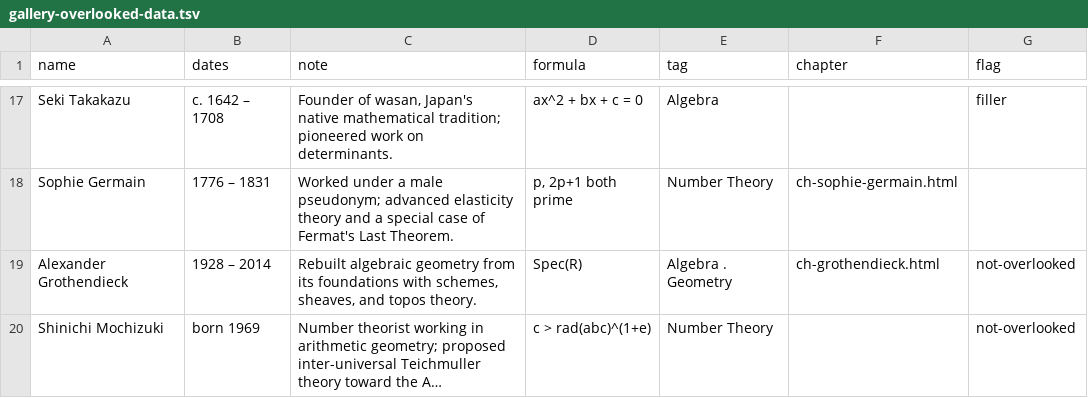
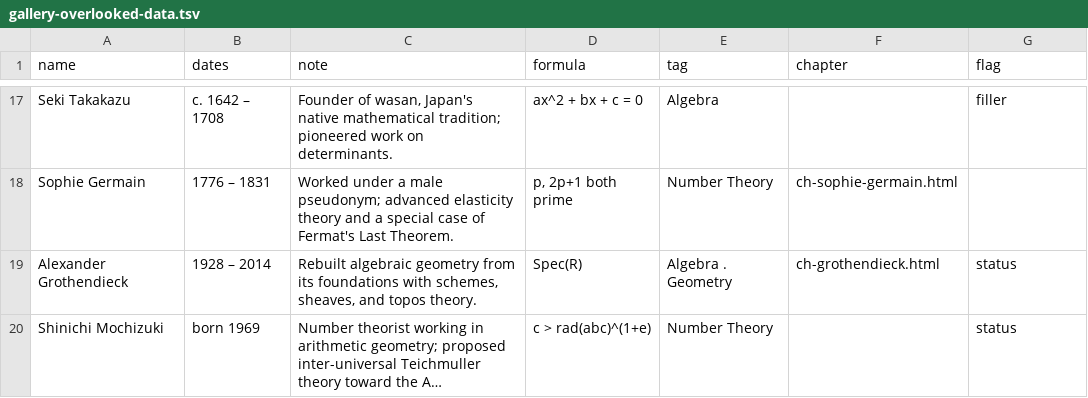
Before and after one commit to TOTOGT/geometry, a TSV file: book7/gallery-overlooked-data.tsv, drawn as a sheet; only a part is shown, gaps mark what is left out; long unchanged cells end in …; the diff names each change by its address in the sheet, - before the commit and + after, or states it on an @@ line.

Commit message:
The gallery was audited against a thesis its author does not hold
I flagged Grothendieck and Mochizuki as failing the gallery's premise, on the
reading that the gallery was about obscurity and neither man is obscure. The
author: that thesis was not mine -- people are passed over a lot, and then math
gets another status.

The reading was imported. It came from the curator's note at the foot of the
cards, which this page treated as the author's argument and audited against.
Auditing a thing against a claim its author does not make is the same defect
class as a citation generated from a remembered gist: both substitute something
recalled for something located, and both produce a confident finding about
nothing.

The thesis as given is stronger and it changes what the two cards are. A result
with a person attached is contingent -- somebody wanted something, tried
something, was somewhere at some time, and could have been wrong. A result whose
person has been stripped reads as FOUND rather than made: ownerless, timeless,
above the business of being argued with. The promotion is unearned and
invisible, because nothing says a name was removed.

So the two modern cards are the range, not exceptions to it. Grothendieck
removed himself -- left the institution, then the subject, asked for his work to
be withdrawn -- and the mathematics carried on under his name without him.
Mochizuki is inseparable from the work; acceptance turns on who will read it and
on what terms, so the mathematics has NOT been granted ownerless status, which
is precisely why it is still argued with. One is work that became authorless
while its author lived; the other is work that cannot become authorless.

The flag is now `status`, in blue, and the legend says it marks the argument's
sharpest cases rather than its weakest. The lede and subtitle carry the author's
sentence instead of the curator's note, and the verifier fails if the page stops
printing it -- a thesis that can drift out of a page silently is what produced
this commit.

It also names why Volume VII exists. Its rule -- a chapter exists when there is
a person whose encounter with an object is the point -- is not a courtesy to the
dead. It is the instrument this corpus uses everywhere else: a claim resolves at
the path cited, a number arrives with the script that computed it, a proof names
its file and its axioms. Anonymity is what lets a claim get promoted without
being checked, in mathematics exactly as in a citation.

```diff
--- a/book7/gallery-overlooked-data.tsv
+++ b/book7/gallery-overlooked-data.tsv
-G19:G20 (flag): not-overlooked
+G19:G20 (flag): status
```
Also changed, not shown: 4 other files.
